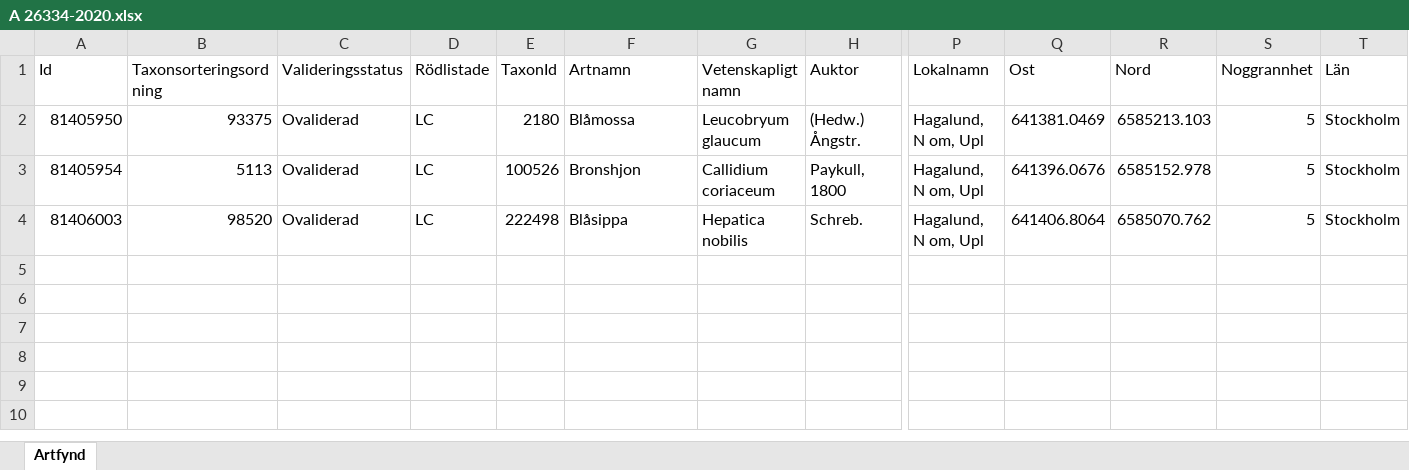
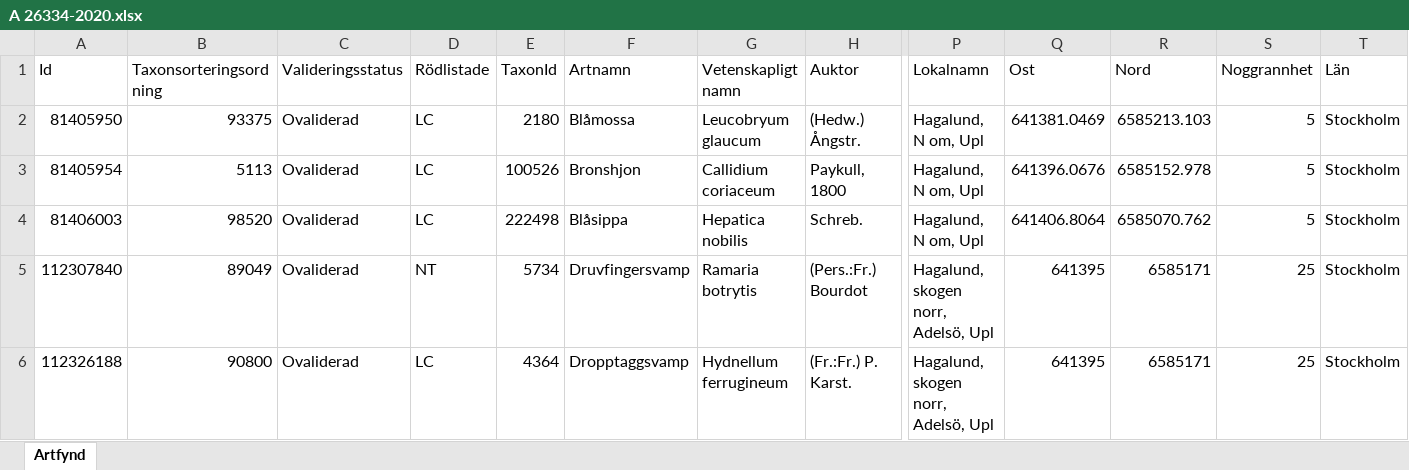
Before and after one commit to klasma/Logging_EKERO, an Excel workbook: artfynd/A 26334-2020.xlsx, sheet Artfynd, drawn as a sheet; only a part is shown, gaps mark what is left out; values as stored, in another font and other column widths than the file's, no borders; rows hold the shown columns only; the diff names each change by its address in the sheet, - before the commit and + after, or states it on an @@ line.

```diff
--- a/artfynd/A 26334-2020.xlsx (sheet Artfynd)
+++ b/artfynd/A 26334-2020.xlsx (sheet Artfynd)
+row 5: 112307840 | 89049 | Ovaliderad | NT | 5734 | Druvfingersvamp | Ramaria botrytis | (Pers.:Fr.) Bourdot | Hagalund, skogen norr, Adelsö, Upl | 641395 | 6585171 | 25 | Stockholm
+row 6: 112326188 | 90800 | Ovaliderad | LC | 4364 | Dropptaggsvamp | Hydnellum ferrugineum | (Fr.:Fr.) P. Karst. | Hagalund, skogen norr, Adelsö, Upl | 641395 | 6585171 | 25 | Stockholm
```
Also changed, not shown: artfynd/A 11803-2022.xlsx, artfynd/A 13237-2023.xlsx, 55 other files.
